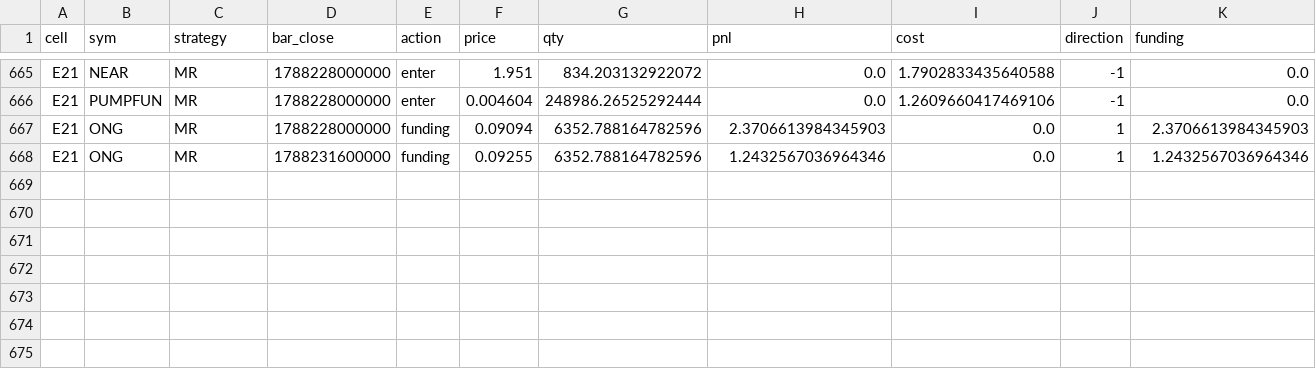
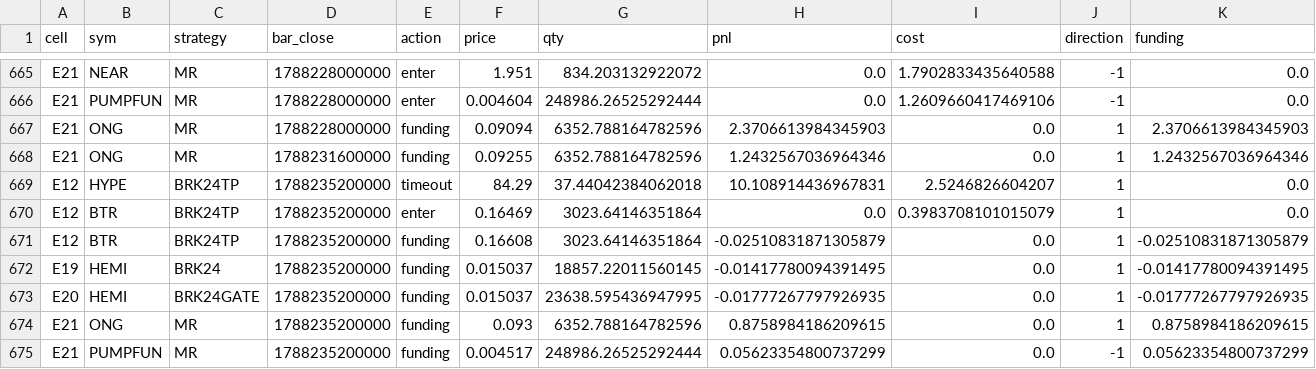
Before and after one commit to maengdori8/TradingBot, a CSV file: logs/tracke_variant_ledger.csv, drawn as a sheet; only a part is shown, gaps mark what is left out; the diff names each change by its address in the sheet, - before the commit and + after, or states it on an @@ line.

```diff
--- a/logs/tracke_variant_ledger.csv
+++ b/logs/tracke_variant_ledger.csv
+row 669: E12 | HYPE | BRK24TP | 1788235200000 | timeout | 84.29 | 37.44042384062018 | 10.108914436967831 | 2.5246826604207 | 1 | 0.0
+row 670: E12 | BTR | BRK24TP | 1788235200000 | enter | 0.16469 | 3023.64146351864 | 0.0 | 0.3983708101015079 | 1 | 0.0
+row 671: E12 | BTR | BRK24TP | 1788235200000 | funding | 0.16608 | 3023.64146351864 | -0.02510831871305879 | 0.0 | 1 | -0.02510831871305879
+row 672: E19 | HEMI | BRK24 | 1788235200000 | funding | 0.015037 | 18857.22011560145 | -0.01417780094391495 | 0.0 | 1 | -0.01417780094391495
+row 673: E20 | HEMI | BRK24GATE | 1788235200000 | funding | 0.015037 | 23638.595436947995 | -0.01777267797926935 | 0.0 | 1 | -0.01777267797926935
+row 674: E21 | ONG | MR | 1788235200000 | funding | 0.093 | 6352.788164782596 | 0.8758984186209615 | 0.0 | 1 | 0.8758984186209615
+row 675: E21 | PUMPFUN | MR | 1788235200000 | funding | 0.004517 | 248986.26525292444 | 0.05623354800737299 | 0.0 | -1 | 0.05623354800737299
```
Also changed, not shown: logs/tracke_history.csv, logs/tracke_ledger.csv, 2 other files.
